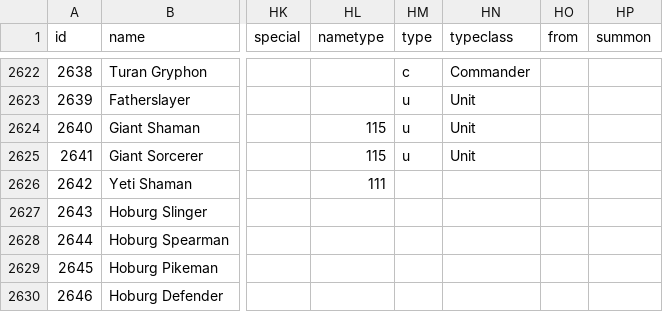
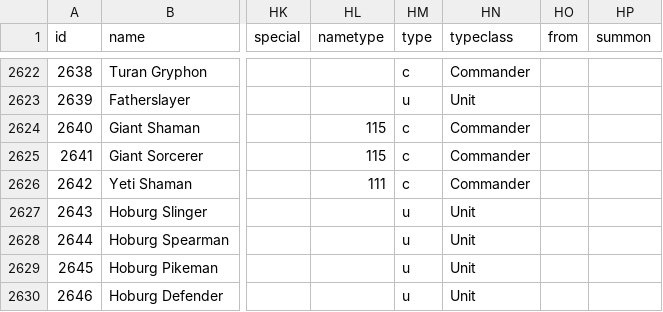
Before and after one commit to larzm42/dom4inspector, a CSV file: gamedata/BaseU.csv, drawn as a sheet; only a part is shown, gaps mark what is left out; the diff names each change by its address in the sheet, - before the commit and + after, or states it on an @@ line.

Commit message:
More unit/commander fixes.

```diff
--- a/gamedata/BaseU.csv
+++ b/gamedata/BaseU.csv
-HM2624:HM2625 (type): u
+HM2624:HM2625 (type): c
-HN2624:HN2625 (typeclass): Unit
+HN2624:HN2625 (typeclass): Commander
-HM2626 (type): (empty)
+HM2626 (type): c
-HN2626 (typeclass): (empty)
+HN2626 (typeclass): Commander
-HM2627:HM2630 (type): (empty)
+HM2627:HM2630 (type): u
-HN2627:HN2630 (typeclass): (empty)
+HN2627:HN2630 (typeclass): Unit
```
